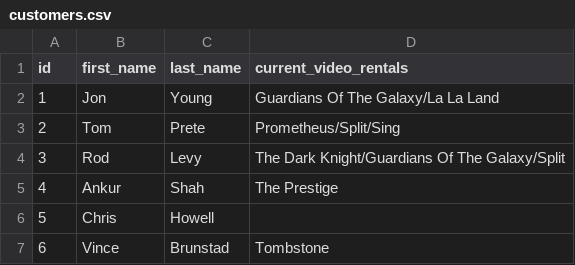
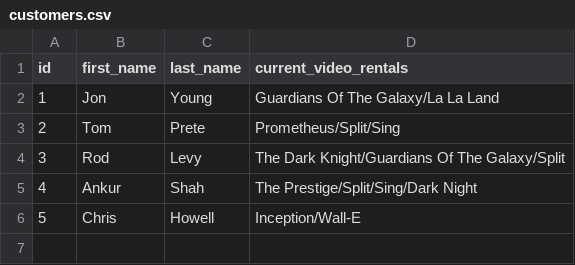
Before and after one commit to vzbrunstad/assessment-2, a CSV file: data/customers.csv, drawn as a sheet.

Commit message:
Vince B incomplete:UNITTEST, Comment, return video

```diff
--- a/data/customers.csv
+++ b/data/customers.csv
@@ -4,4 +4,3 @@ id,first_name,last_name,current_video_rentals
 3,Rod,Levy,The Dark Knight/Guardians Of The Galaxy/Split
-4,Ankur,Shah,The Prestige
-5,Chris,Howell,
-6,Vince,Brunstad,Tombstone
+4,Ankur,Shah,The Prestige/Split/Sing/Dark Night
+5,Chris,Howell,Inception/Wall-E
```
Also changed, not shown: 1 other file.
